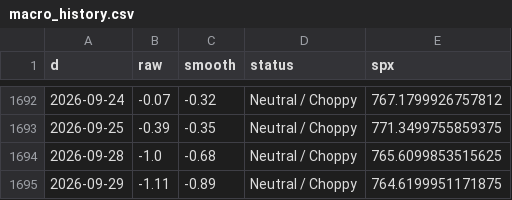
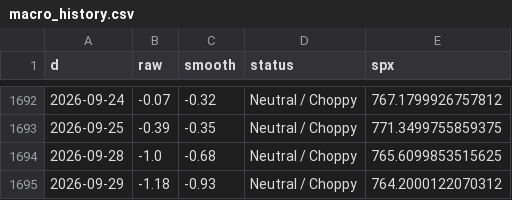
Before and after one commit to ds919/market-board, a CSV file: macro_history.csv, drawn as a sheet; only a part is shown, gaps mark what is left out.

```diff
--- a/macro_history.csv
+++ b/macro_history.csv
@@ -1694,2 +1694,2 @@ d,raw,smooth,status,spx
 2026-09-28,-1.0,-0.68,Neutral / Choppy,765.6099853515625
-2026-09-29,-1.11,-0.89,Neutral / Choppy,764.6199951171875
+2026-09-29,-1.18,-0.93,Neutral / Choppy,764.2000122070312
```
Also changed, not shown: 1 other file.
